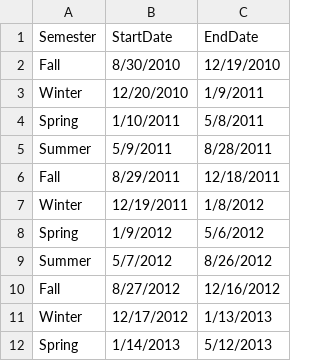
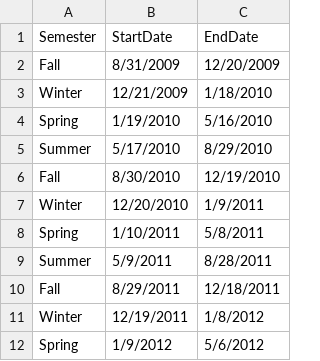
Before and after one commit to kyeager4/KentStateData, a CSV file: dates/ksuDates.csv, drawn as a sheet; only a part is shown; the shorter side is filled out with more unchanged rows.

Commit message:
add dates for academic year 2009-2010

```diff
--- a/dates/ksuDates.csv
+++ b/dates/ksuDates.csv
@@ -1,2 +1,6 @@
 Semester,StartDate,EndDate
+Fall,8/31/2009,12/20/2009
+Winter,12/21/2009,1/18/2010
+Spring,1/19/2010,5/16/2010
+Summer,5/17/2010,8/29/2010
 Fall,8/30/2010,12/19/2010
```
